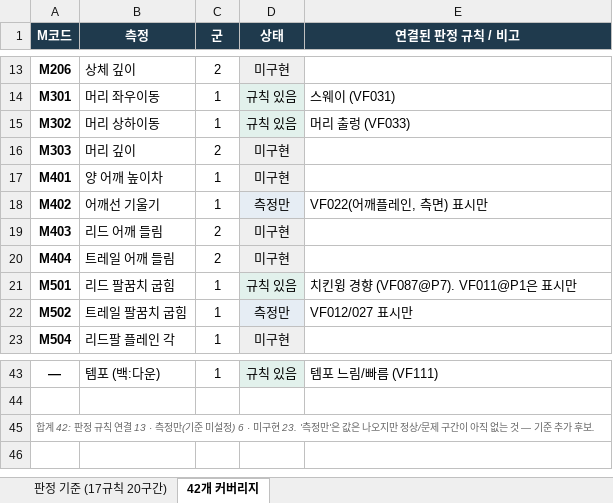
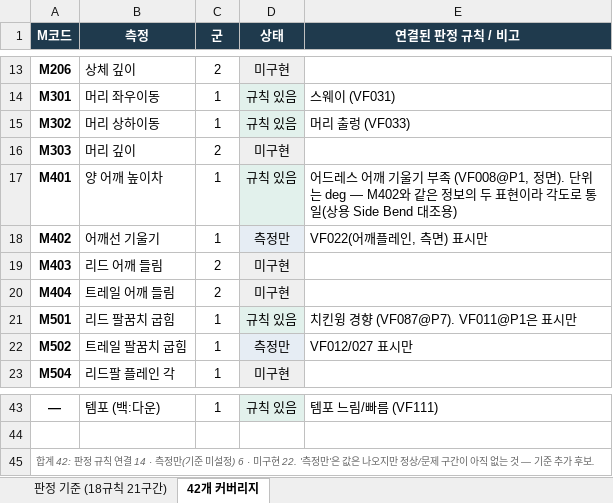
Before and after one commit to tinyalex3628-dotcom/doh-golf-survey, an Excel workbook: docs/DOH_기준치_설계근거.xlsx, sheet 42개 커버리지, drawn as a sheet; only a part is shown, gaps mark what is left out; values as stored, in another font and other column widths than the file's, no borders; the diff names each change by its address in the sheet, - before the commit and + after, or states it on an @@ line.

```diff
--- a/docs/DOH_기준치_설계근거.xlsx (sheet 42개 커버리지)
+++ b/docs/DOH_기준치_설계근거.xlsx (sheet 42개 커버리지)
-sheet tab: 판정 기준 (17규칙 20구간)
+sheet tab: 판정 기준 (18규칙 21구간)
-D17 (상태): 미구현
+D17 (상태): 규칙 있음
-E17 (연결된 판정 규칙 / 비고): (empty)
+E17 (연결된 판정 규칙 / 비고): 어드레스 어깨 기울기 부족 (VF008@P1, 정면). 단위는 deg — M402와 같은 정보의 두 표현이라 각도로 통일(상용 Side Bend 대조용)
-A45 (M코드): …연결 13 · 측정만(기준 미설정) 6 · 미구현 23. '측정만…
+A45 (M코드): …연결 14 · 측정만(기준 미설정) 6 · 미구현 22. '측정만…
```
Also changed, not shown: sheet 판정 기준 (18규칙 21구간), docs/DOH_ABCD_작업표.xlsx, docs/DOH_뷰별_측정가능표.xlsx, 9 other files.
